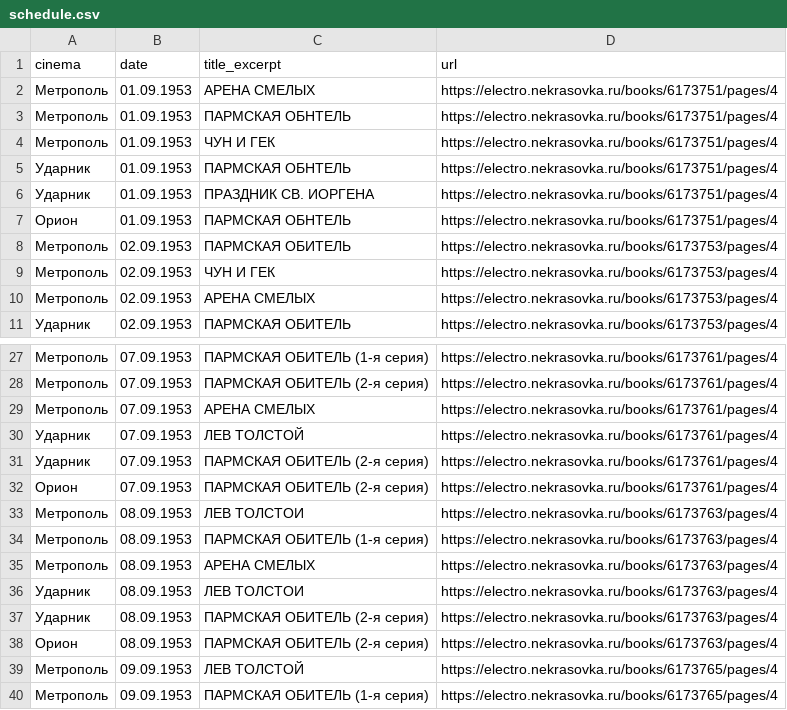
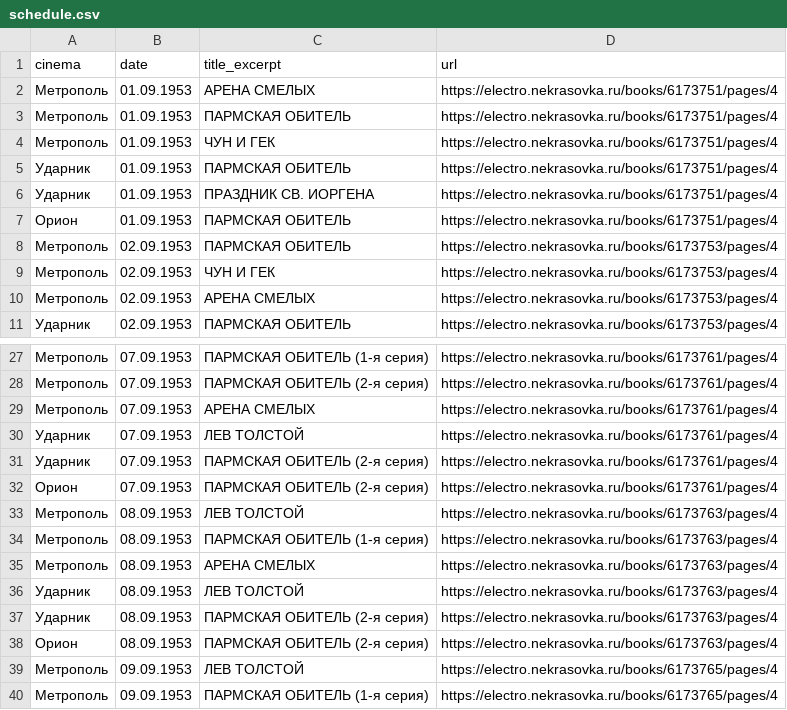
Before and after one commit to Vladislav0Art/evening-moscow-newspaper-parser, a CSV file: results/schedule.csv, drawn as a sheet; only a part is shown, gaps mark what is left out.

Commit message:
fix: fix artifacts in films' titles

```diff
--- a/results/schedule.csv
+++ b/results/schedule.csv
@@ -2,7 +2,7 @@ cinema,date,title_excerpt,url
 Метрополь,01.09.1953,"АРЕНА СМЕЛЫХ",https://electro.nekrasovka.ru/books/6173751/pages/4
-Метрополь,01.09.1953,"ПАРМСКАЯ ОБНТЕЛЬ",https://electro.nekrasovka.ru/books/6173751/pages/4
+Метрополь,01.09.1953,"ПАРМСКАЯ ОБИТЕЛЬ",https://electro.nekrasovka.ru/books/6173751/pages/4
 Метрополь,01.09.1953,"ЧУН И ГЕК",https://electro.nekrasovka.ru/books/6173751/pages/4
-Ударник,01.09.1953,"ПАРМСКАЯ ОБНТЕЛЬ",https://electro.nekrasovka.ru/books/6173751/pages/4
+Ударник,01.09.1953,"ПАРМСКАЯ ОБИТЕЛЬ",https://electro.nekrasovka.ru/books/6173751/pages/4
 Ударник,01.09.1953,"ПРАЗДНИК СВ. ИОРГЕНА",https://electro.nekrasovka.ru/books/6173751/pages/4
-Орион,01.09.1953,"ПАРМСКАЯ ОБНТЕЛЬ",https://electro.nekrasovka.ru/books/6173751/pages/4
+Орион,01.09.1953,"ПАРМСКАЯ ОБИТЕЛЬ",https://electro.nekrasovka.ru/books/6173751/pages/4
 Метрополь,02.09.1953,"ПАРМСКАЯ ОБИТЕЛЬ",https://electro.nekrasovka.ru/books/6173753/pages/4
@@ -32,6 +32,6 @@ cinema,date,title_excerpt,url
 Орион,07.09.1953,"ПАРМСКАЯ ОБИТЕЛЬ (2-я серия)",https://electro.nekrasovka.ru/books/6173761/pages/4
-Метрополь,08.09.1953,"ЛЕВ ТОЛСТОИ",https://electro.nekrasovka.ru/books/6173763/pages/4
+Метрополь,08.09.1953,"ЛЕВ ТОЛСТОЙ",https://electro.nekrasovka.ru/books/6173763/pages/4
 Метрополь,08.09.1953,"ПАРМСКАЯ ОБИТЕЛЬ (1-я серия)",https://electro.nekrasovka.ru/books/6173763/pages/4
 Метрополь,08.09.1953,"АРЕНА СМЕЛЫХ",https://electro.nekrasovka.ru/books/6173763/pages/4
-Ударник,08.09.1953,"ЛЕВ ТОЛСТОИ",https://electro.nekrasovka.ru/books/6173763/pages/4
+Ударник,08.09.1953,"ЛЕВ ТОЛСТОЙ",https://electro.nekrasovka.ru/books/6173763/pages/4
 Ударник,08.09.1953,"ПАРМСКАЯ ОБИТЕЛЬ (2-я серия)",https://electro.nekrasovka.ru/books/6173763/pages/4
```
